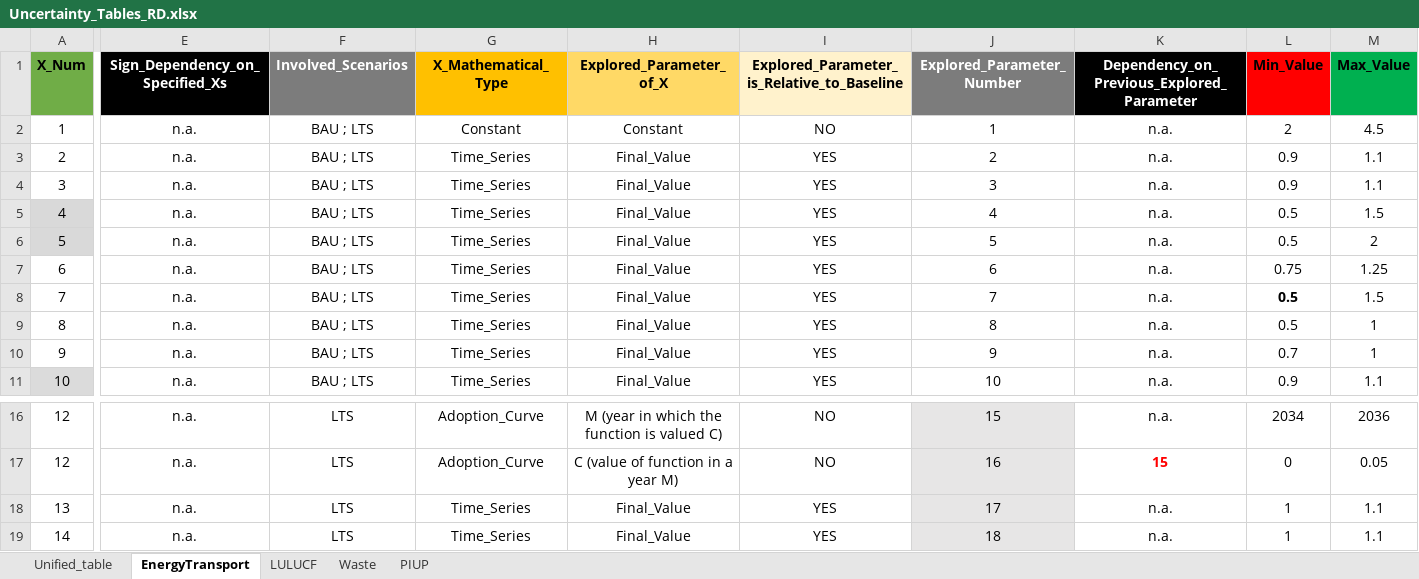
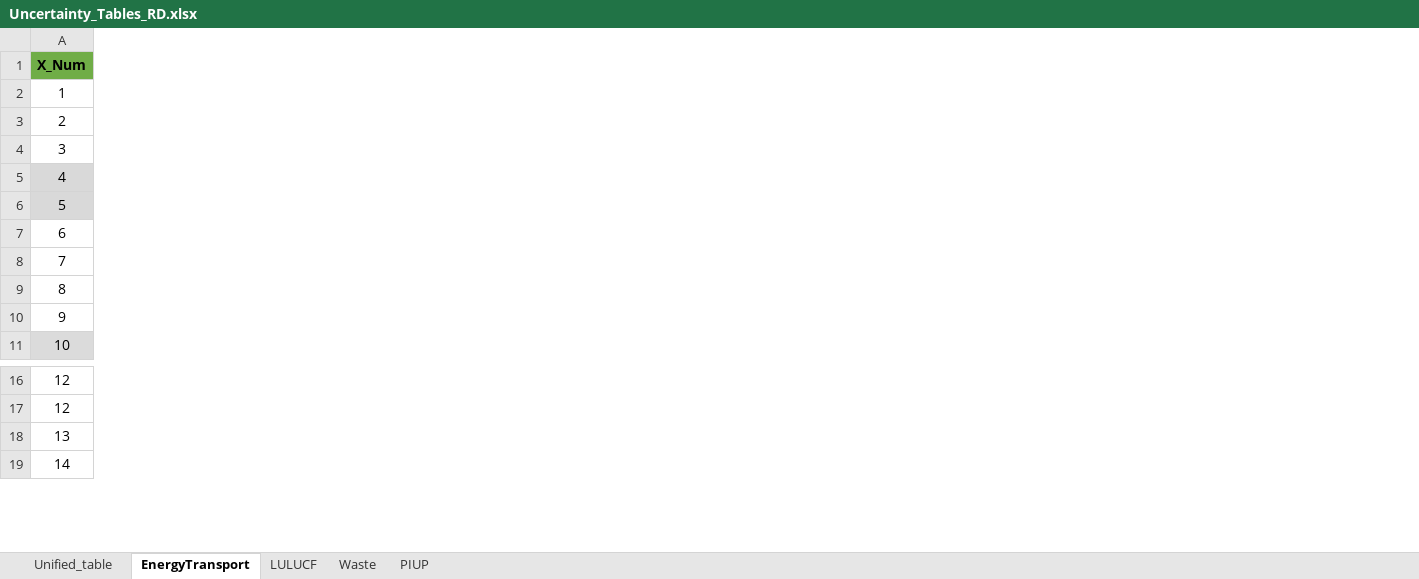
Before and after one commit to luviga/osemosys_momf, an Excel workbook: t3a_experiments/Experiment_1/Uncertainty_Tables_RD.xlsx, sheet EnergyTransport, drawn as a sheet; only a part is shown, gaps mark what is left out; values as stored, in another font and other column widths than the file's, no borders; the diff covers the shown part only; the diff names each change by its address in the sheet, - before the commit and + after, or states it on an @@ line.

```diff
--- a/t3a_experiments/Experiment_1/Uncertainty_Tables_RD.xlsx (sheet EnergyTransport)
+++ b/t3a_experiments/Experiment_1/Uncertainty_Tables_RD.xlsx (sheet EnergyTransport)
@@ column E (Sign_Dependency_on_Specified_Xs) hidden, rows 2-11: all n.a.; rows 16-19: all n.a. @@
@@ column F (Involved_Scenarios) hidden, rows 2-11: all BAU ; LTS; rows 16-19: all LTS @@
@@ column G (X_Mathematical_Type) hidden, rows 2-11: Constant | Time_Series | Time_Series | Time_Series | Time_Series | Time_Series | Time_Series | Time_Series | Time_Series | Time_Series; rows 16-19: Adoption_Curve | Adoption_Curve | Time_Series | Time_Series @@
@@ column H (Explored_Parameter_of_X) hidden, rows 2-11: Constant | Final_Value | Final_Value | Final_Value | Final_Value | Final_Value | Final_Value | Final_Value | Final_Value | Final_Value; rows 16-19: M (year in which the function is valued C) | C (value of function in a year M) | Final_Value | Final_Value @@
@@ column I hidden, rows 1-11: Explored_Parameter_is_Relative_to_Baseline | NO | YES | YES | YES | YES | YES | YES | YES | YES | YES; rows 16-19: NO | NO | YES | YES @@
@@ column J (Explored_Parameter_Number) hidden, rows 2-11: 1 | 2 | 3 | 4 | 5 | 6 | 7 | 8 | 9 | 10; rows 16-19: 15 | 16 | 17 | 18 @@
@@ column K hidden, rows 1-11: Dependency_on_Previous_Explored_Parameter | n.a. | n.a. | n.a. | n.a. | n.a. | n.a. | n.a. | n.a. | n.a. | n.a.; rows 16-19: n.a. | 15 | n.a. | n.a. @@
@@ column L (Min_Value) hidden, rows 2-11: 2 | 0.9 | 0.9 | 0.5 | 0.5 | 0.75 | 0.5 | 0.5 | 0.7 | 0.9; rows 16-19: 2034 | 0 | 1 | 1 @@
@@ column M (Max_Value) hidden, rows 2-11: 4.5 | 1.1 | 1.1 | 1.5 | 2 | 1.25 | 1.5 | 1 | 1 | 1.1; rows 16-19: 2036 | 0.05 | 1.1 | 1.1 @@
```
Also changed, not shown: 1 edited cell and cell formats elsewhere in this sheet, sheet Unified_table.
